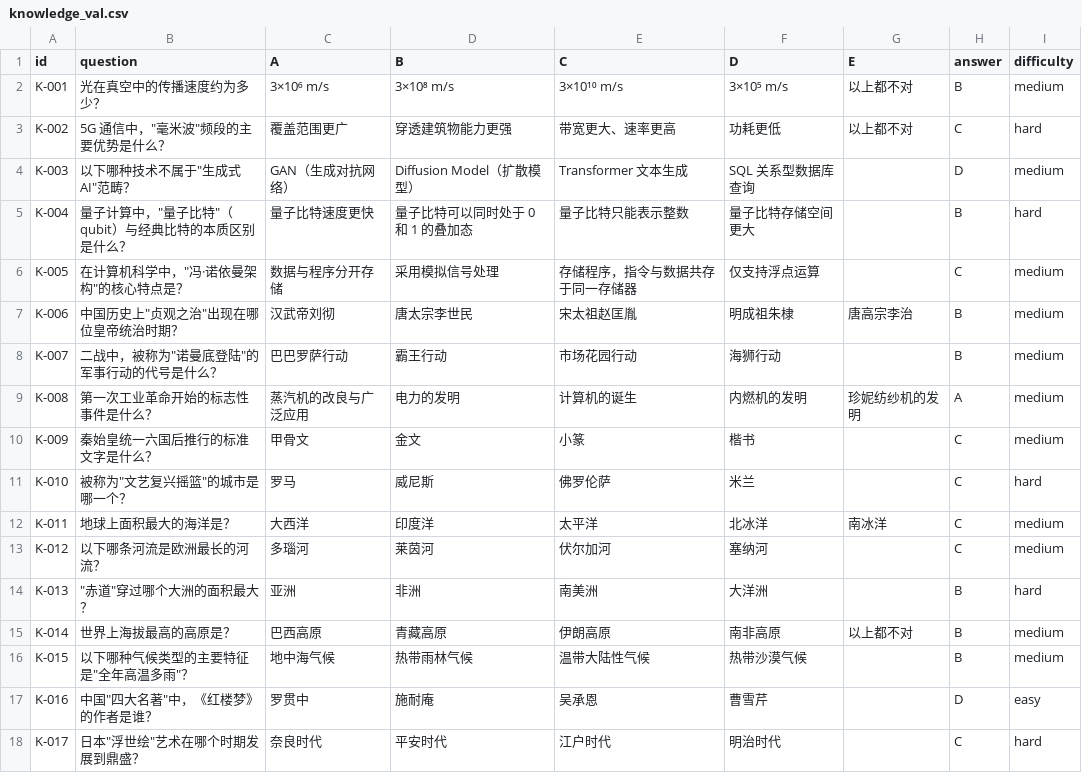
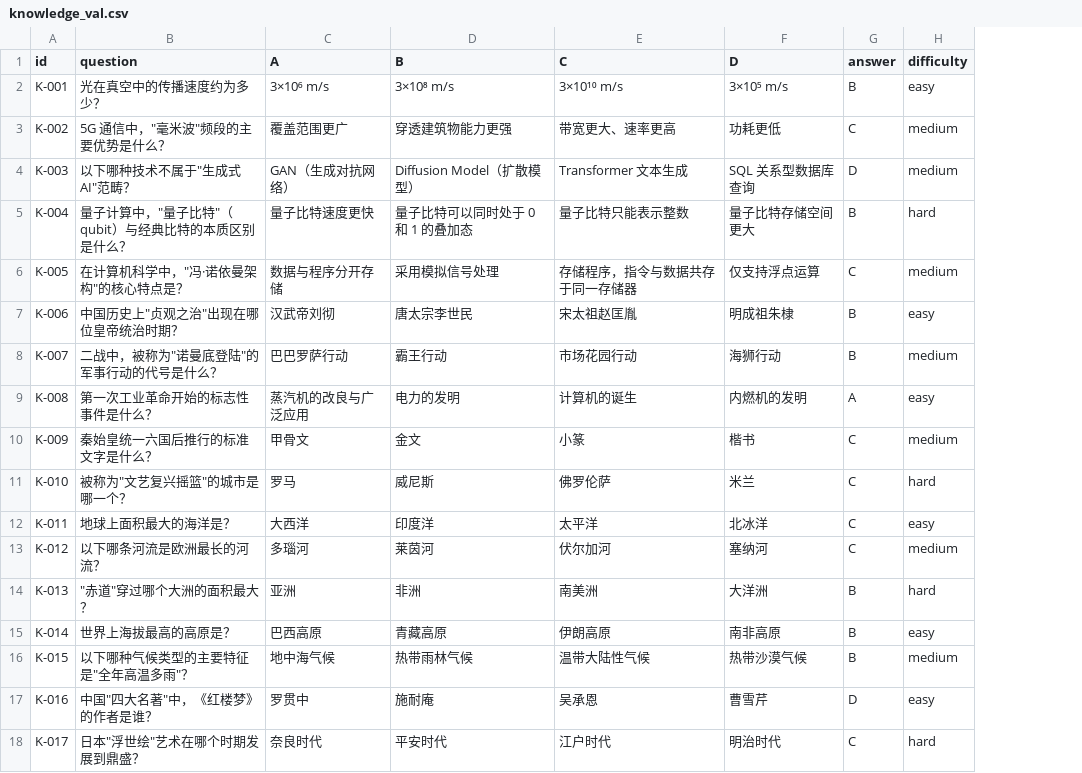
Before and after one commit to hllwld/llm-eval-project, a CSV file: data/custom_testset/mcq/knowledge_val.csv, drawn as a sheet; only a part is shown; removed rows and columns are numbered as before the commit, all else as after; the diff names each change by its address in the sheet, - before the commit and + after, or states it on an @@ line.

```diff
--- a/data/custom_testset/mcq/knowledge_val.csv
+++ b/data/custom_testset/mcq/knowledge_val.csv
-column G (E), rows 2-15: 以上都不对 | 以上都不对 |  |  |  | 唐高宗李治 |  | 珍妮纺纱机的发明 |  |  | 南冰洋 |  |  | 以上都不对
-H2 (difficulty): medium
+H2 (difficulty): easy
-H3 (difficulty): hard
+H3 (difficulty): medium
-H7 (difficulty): medium
+H7 (difficulty): easy
-H9 (difficulty): medium
+H9 (difficulty): easy
-H12 (difficulty): medium
+H12 (difficulty): easy
-H15 (difficulty): medium
+H15 (difficulty): easy
```
Also changed, not shown: data/custom_testset/mcq/security_val.csv, 4 other files.
